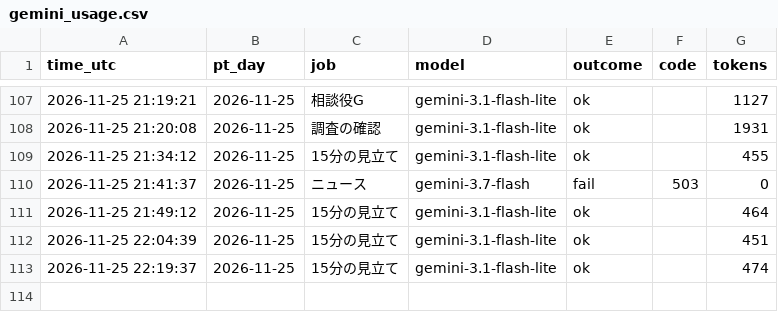
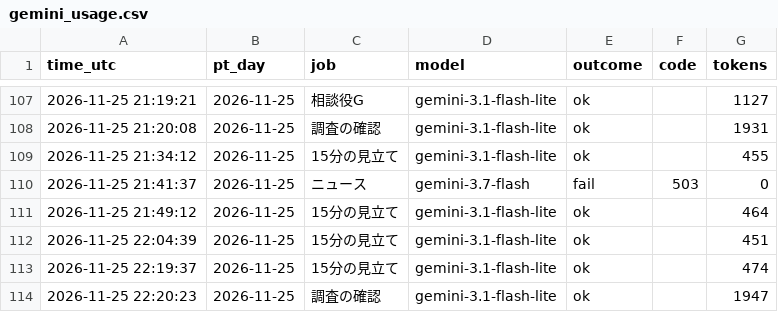
Before and after one commit to ke104-debug/fx-, a CSV file: journal/gemini_usage.csv, drawn as a sheet; only a part is shown, gaps mark what is left out; the diff names each change by its address in the sheet, - before the commit and + after, or states it on an @@ line.

```diff
--- a/journal/gemini_usage.csv
+++ b/journal/gemini_usage.csv
+row 114: 2026-11-25 22:20:23 | 2026-11-25 | 調査の確認 | gemini-3.1-flash-lite | ok |  | 1947
```
Also changed, not shown: journal/org.csv, journal/research.csv.
